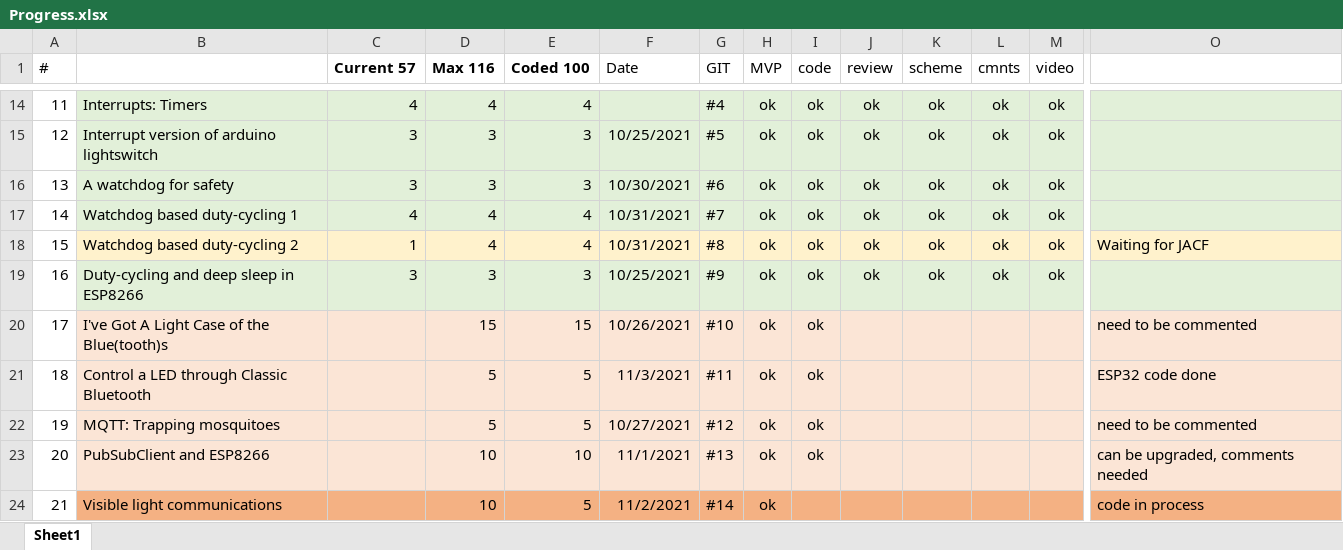
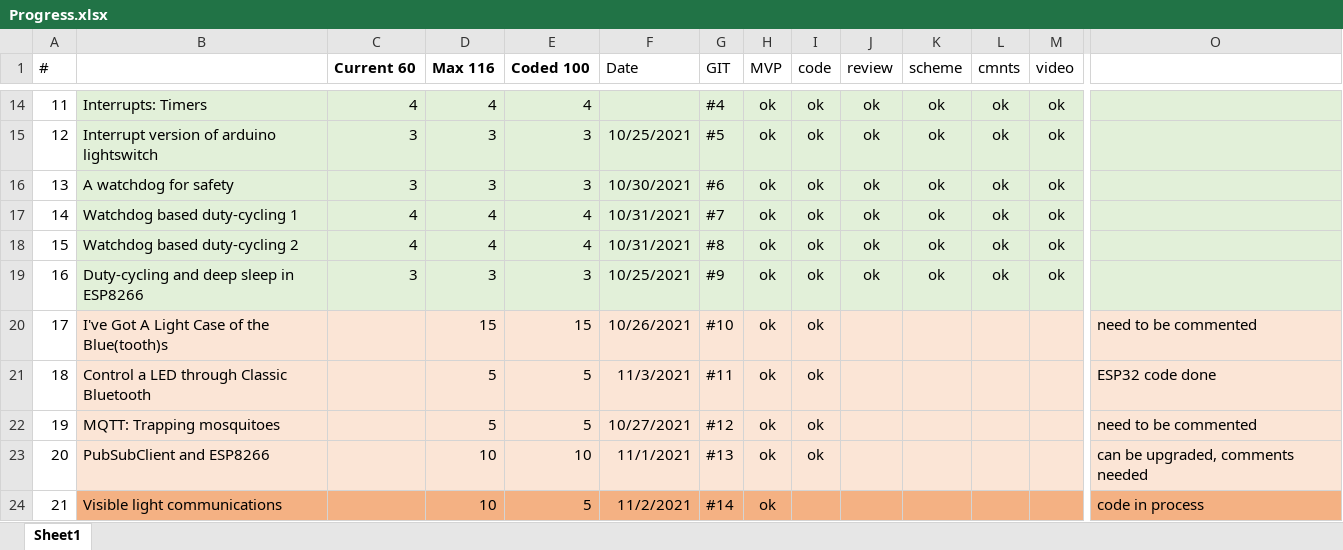
Before and after one commit to tihhanovski/ecole-polytechnique-iot, an Excel workbook: Progress.xlsx, sheet Sheet1, drawn as a sheet; only a part is shown, gaps mark what is left out; values as stored, in another font and other column widths than the file's, no borders; the diff covers the shown part only; the diff names each change by its address in the sheet, - before the commit and + after, or states it on an @@ line.

```diff
--- a/Progress.xlsx (sheet Sheet1)
+++ b/Progress.xlsx (sheet Sheet1)
-C1: Current 57
+C1: Current 60
-B18:O18 fill: #FFF2CC
+B18:O18 fill: #E2F0D9
-C18 (Current 60): 1
+C18 (Current 60): 4
-O18: Waiting for JACF
+O18: (empty)
```
Also changed, not shown: cell formats elsewhere in this sheet, 2 other files.
